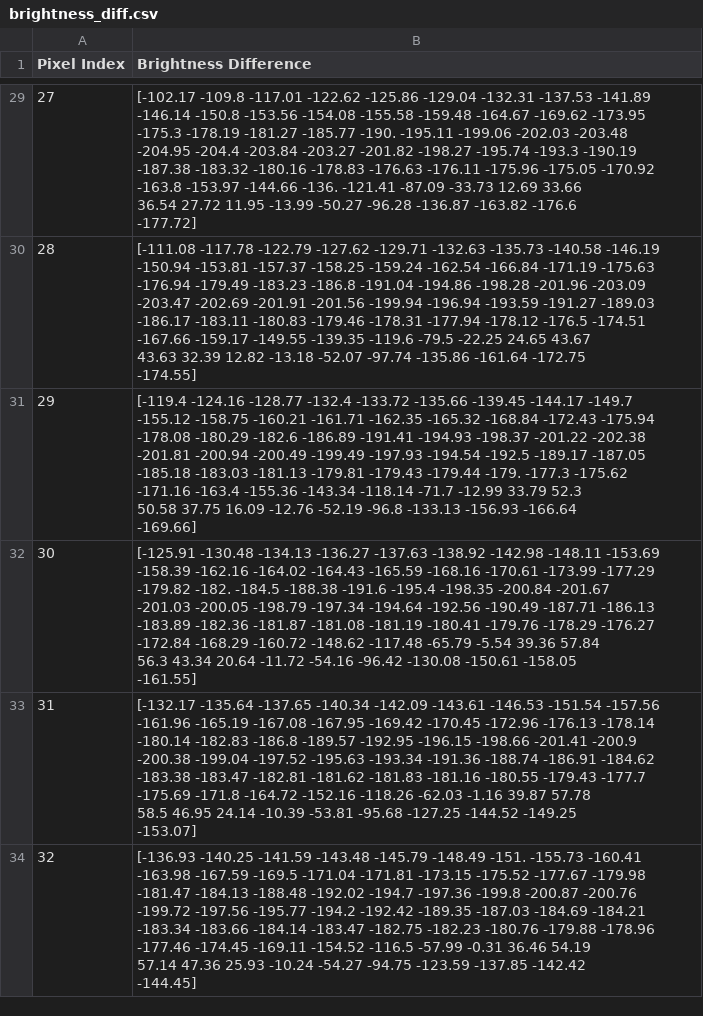
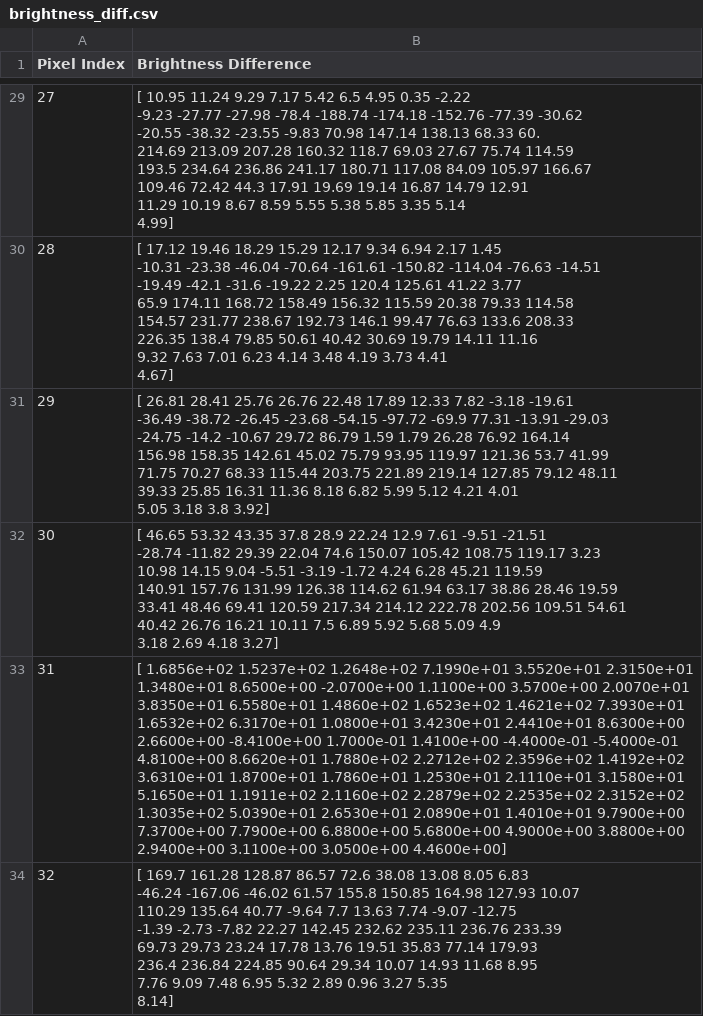
Before and after one commit to ajd271/thinker_repo, a CSV file: flatsat/brightness_diff.csv, drawn as a sheet; only a part is shown, gaps mark what is left out; ↵ is a line break in a cell; the diff covers the shown part only; the diff names each change by its address in the sheet, - before the commit and + after, or states it on an @@ line.

Commit message:
Updated brightness difference data

```diff
--- a/flatsat/brightness_diff.csv
+++ b/flatsat/brightness_diff.csv
-B29 (Brightness Difference): [-102.17 -109.8 -117.01 -122.62 -125.86 -129.04 -132.31 -137.53 -141.89 ↵ -146.14 -150.8 -153.56 -154.08 -155.58 -159.48 -164.67 -169.62 -173.95 ↵ -175.3 -178.19 -181.27 -185.77 -190. -195.11 -199.06 -202.03 -203.48 ↵ -204.95 -204.4 -203.84 -203.27 -201.82 -198.27 -195.74 -193.3 -190.19 ↵ -187.38 -183.32 -180.16 -178.83 -176.63 -176.11 -175.96 -175.05 -170.92 ↵ -163.8 -153.97 -144.66 -136. -121.41 -87.09 -33.73 12.69 33.66 ↵ 36.54 27.72 11.95 -13.99 -50.27 -96.28 -136.87 -163.82 -176.6 ↵ -177.72]
+B29 (Brightness Difference): [ 10.95 11.24 9.29 7.17 5.42 6.5 4.95 0.35 -2.22 ↵ -9.23 -27.77 -27.98 -78.4 -188.74 -174.18 -152.76 -77.39 -30.62 ↵ -20.55 -38.32 -23.55 -9.83 70.98 147.14 138.13 68.33 60. ↵ 214.69 213.09 207.28 160.32 118.7 69.03 27.67 75.74 114.59 ↵ 193.5 234.64 236.86 241.17 180.71 117.08 84.09 105.97 166.67 ↵ 109.46 72.42 44.3 17.91 19.69 19.14 16.87 14.79 12.91 ↵ 11.29 10.19 8.67 8.59 5.55 5.38 5.85 3.35 5.14 ↵ 4.99]
-B30 (Brightness Difference): [-111.08 -117.78 -122.79 -127.62 -129.71 -132.63 -135.73 -140.58 -146.19 ↵ -150.94 -153.81 -157.37 -158.25 -159.24 -162.54 -166.84 -171.19 -175.63 ↵ -176.94 -179.49 -183.23 -186.8 -191.04 -194.86 -198.28 -201.96 -203.09 ↵ -203.47 -202.69 -201.91 -201.56 -199.94 -196.94 -193.59 -191.27 -189.03 ↵ -186.17 -183.11 -180.83 -179.46 -178.31 -177.94 -178.12 -176.5 -174.51 ↵ -167.66 -159.17 -149.55 -139.35 -119.6 -79.5 -22.25 24.65 43.67 ↵ 43.63 32.39 12.82 -13.18 -52.07 -97.74 -135.86 -161.64 -172.75 ↵ -174.55]
+B30 (Brightness Difference): [ 17.12 19.46 18.29 15.29 12.17 9.34 6.94 2.17 1.45 ↵ -10.31 -23.38 -46.04 -70.64 -161.61 -150.82 -114.04 -76.63 -14.51 ↵ -19.49 -42.1 -31.6 -19.22 2.25 120.4 125.61 41.22 3.77 ↵ 65.9 174.11 168.72 158.49 156.32 115.59 20.38 79.33 114.58 ↵ 154.57 231.77 238.67 192.73 146.1 99.47 76.63 133.6 208.33 ↵ 226.35 138.4 79.85 50.61 40.42 30.69 19.79 14.11 11.16 ↵ 9.32 7.63 7.01 6.23 4.14 3.48 4.19 3.73 4.41 ↵ 4.67]
-B31 (Brightness Difference): [-119.4 -124.16 -128.77 -132.4 -133.72 -135.66 -139.45 -144.17 -149.7 ↵ -155.12 -158.75 -160.21 -161.71 -162.35 -165.32 -168.84 -172.43 -175.94 ↵ -178.08 -180.29 -182.6 -186.89 -191.41 -194.93 -198.37 -201.22 -202.38 ↵ -201.81 -200.94 -200.49 -199.49 -197.93 -194.54 -192.5 -189.17 -187.05 ↵ -185.18 -183.03 -181.13 -179.81 -179.43 -179.44 -179. -177.3 -175.62 ↵ -171.16 -163.4 -155.36 -143.34 -118.14 -71.7 -12.99 33.79 52.3 ↵ 50.58 37.75 16.09 -12.76 -52.19 -96.8 -133.13 -156.93 -166.64 ↵ -169.66]
+B31 (Brightness Difference): [ 26.81 28.41 25.76 26.76 22.48 17.89 12.33 7.82 -3.18 -19.61 ↵ -36.49 -38.72 -26.45 -23.68 -54.15 -97.72 -69.9 77.31 -13.91 -29.03 ↵ -24.75 -14.2 -10.67 29.72 86.79 1.59 1.79 26.28 76.92 164.14 ↵ 156.98 158.35 142.61 45.02 75.79 93.95 119.97 121.36 53.7 41.99 ↵ 71.75 70.27 68.33 115.44 203.75 221.89 219.14 127.85 79.12 48.11 ↵ 39.33 25.85 16.31 11.36 8.18 6.82 5.99 5.12 4.21 4.01 ↵ 5.05 3.18 3.8 3.92]
-B32 (Brightness Difference): [-125.91 -130.48 -134.13 -136.27 -137.63 -138.92 -142.98 -148.11 -153.69 ↵ -158.39 -162.16 -164.02 -164.43 -165.59 -168.16 -170.61 -173.99 -177.29 ↵ -179.82 -182. -184.5 -188.38 -191.6 -195.4 -198.35 -200.84 -201.67 ↵ -201.03 -200.05 -198.79 -197.34 -194.64 -192.56 -190.49 -187.71 -186.13 ↵ -183.89 -182.36 -181.87 -181.08 -181.19 -180.41 -179.76 -178.29 -176.27 ↵ -172.84 -168.29 -160.72 -148.62 -117.48 -65.79 -5.54 39.36 57.84 ↵ 56.3 43.34 20.64 -11.72 -54.16 -96.42 -130.08 -150.61 -158.05 ↵ -161.55]
+B32 (Brightness Difference): [ 46.65 53.32 43.35 37.8 28.9 22.24 12.9 7.61 -9.51 -21.51 ↵ -28.74 -11.82 29.39 22.04 74.6 150.07 105.42 108.75 119.17 3.23 ↵ 10.98 14.15 9.04 -5.51 -3.19 -1.72 4.24 6.28 45.21 119.59 ↵ 140.91 157.76 131.99 126.38 114.62 61.94 63.17 38.86 28.46 19.59 ↵ 33.41 48.46 69.41 120.59 217.34 214.12 222.78 202.56 109.51 54.61 ↵ 40.42 26.76 16.21 10.11 7.5 6.89 5.92 5.68 5.09 4.9 ↵ 3.18 2.69 4.18 3.27]
-B33 (Brightness Difference): [-132.17 -135.64 -137.65 -140.34 -142.09 -143.61 -146.53 -151.54 -157.56 ↵ -161.96 -165.19 -167.08 -167.95 -169.42 -170.45 -172.96 -176.13 -178.14 ↵ -180.14 -182.83 -186.8 -189.57 -192.95 -196.15 -198.66 -201.41 -200.9 ↵ -200.38 -199.04 -197.52 -195.63 -193.34 -191.36 -188.74 -186.91 -184.62 ↵ -183.38 -183.47 -182.81 -181.62 -181.83 -181.16 -180.55 -179.43 -177.7 ↵ -175.69 -171.8 -164.72 -152.16 -118.26 -62.03 -1.16 39.87 57.78 ↵ 58.5 46.95 24.14 -10.39 -53.81 -95.68 -127.25 -144.52 -149.25 ↵ -153.07]
+B33 (Brightness Difference): [ 1.6856e+02 1.5237e+02 1.2648e+02 7.1990e+01 3.5520e+01 2.3150e+01 ↵ 1.3480e+01 8.6500e+00 -2.0700e+00 1.1100e+00 3.5700e+00 2.0070e+01 ↵ 3.8350e+01 6.5580e+01 1.4860e+02 1.6523e+02 1.4621e+02 7.3930e+01 ↵ 1.6532e+02 6.3170e+01 1.0800e+01 3.4230e+01 2.4410e+01 8.6300e+00 ↵ 2.6600e+00 -8.4100e+00 1.7000e-01 1.4100e+00 -4.4000e-01 -5.4000e-01 ↵ 4.8100e+00 8.6620e+01 1.7880e+02 2.2712e+02 2.3596e+02 1.4192e+02 ↵ 3.6310e+01 1.8700e+01 1.7860e+01 1.2530e+01 2.1110e+01 3.1580e+01 ↵ 5.1650e+01 1.1911e+02 2.1160e+02 2.2879e+02 2.2535e+02 2.3152e+02 ↵ 1.3035e+02 5.0390e+01 2.6530e+01 2.0890e+01 1.4010e+01 9.7900e+00 ↵ 7.3700e+00 7.7900e+00 6.8800e+00 5.6800e+00 4.9000e+00 3.8800e+00 ↵ 2.9400e+00 3.1100e+00 3.0500e+00 4.4600e+00]
-B34 (Brightness Difference): [-136.93 -140.25 -141.59 -143.48 -145.79 -148.49 -151. -155.73 -160.41 ↵ -163.98 -167.59 -169.5 -171.04 -171.81 -173.15 -175.52 -177.67 -179.98 ↵ -181.47 -184.13 -188.48 -192.02 -194.7 -197.36 -199.8 -200.87 -200.76 ↵ -199.72 -197.56 -195.77 -194.2 -192.42 -189.35 -187.03 -184.69 -184.21 ↵ -183.34 -183.66 -184.14 -183.47 -182.75 -182.23 -180.76 -179.88 -178.96 ↵ -177.46 -174.45 -169.11 -154.52 -116.5 -57.99 -0.31 36.46 54.19 ↵ 57.14 47.36 25.93 -10.24 -54.27 -94.75 -123.59 -137.85 -142.42 ↵ -144.45]
+B34 (Brightness Difference): [ 169.7 161.28 128.87 86.57 72.6 38.08 13.08 8.05 6.83 ↵ -46.24 -167.06 -46.02 61.57 155.8 150.85 164.98 127.93 10.07 ↵ 110.29 135.64 40.77 -9.64 7.7 13.63 7.74 -9.07 -12.75 ↵ -1.39 -2.73 -7.82 22.27 142.45 232.62 235.11 236.76 233.39 ↵ 69.73 29.73 23.24 17.78 13.76 19.51 35.83 77.14 179.93 ↵ 236.4 236.84 224.85 90.64 29.34 10.07 14.93 11.68 8.95 ↵ 7.76 9.09 7.48 6.95 5.32 2.89 0.96 3.27 5.35 ↵ 8.14]
```
Also changed, not shown: 42 edited cells elsewhere in this file.
